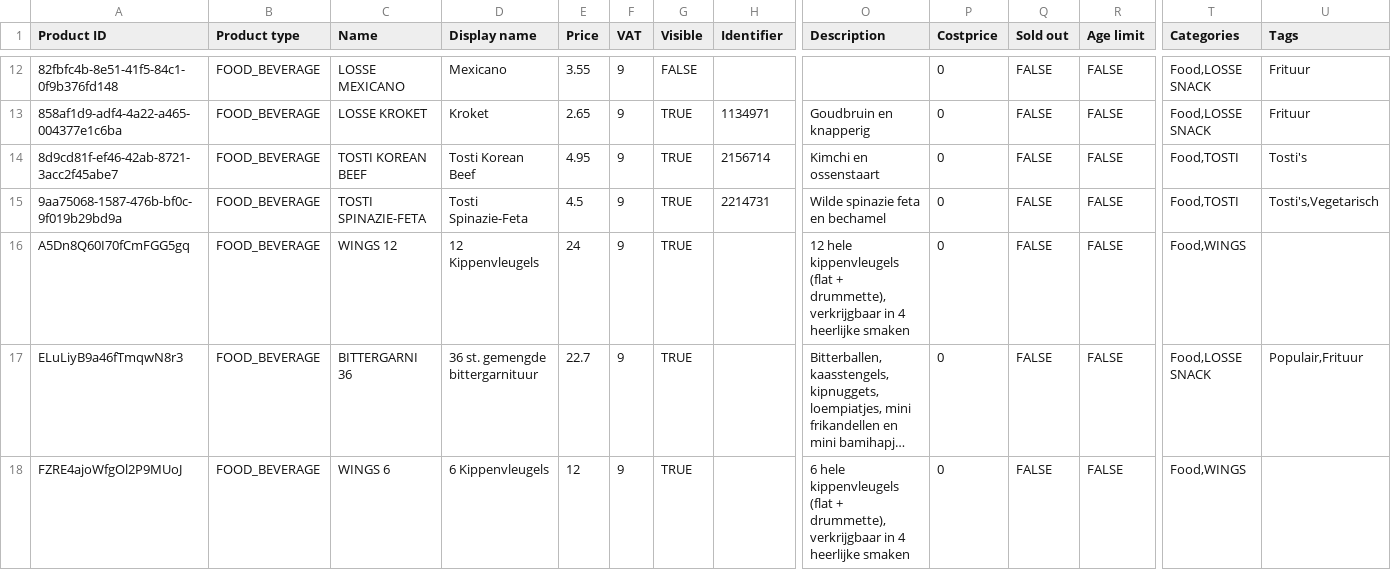
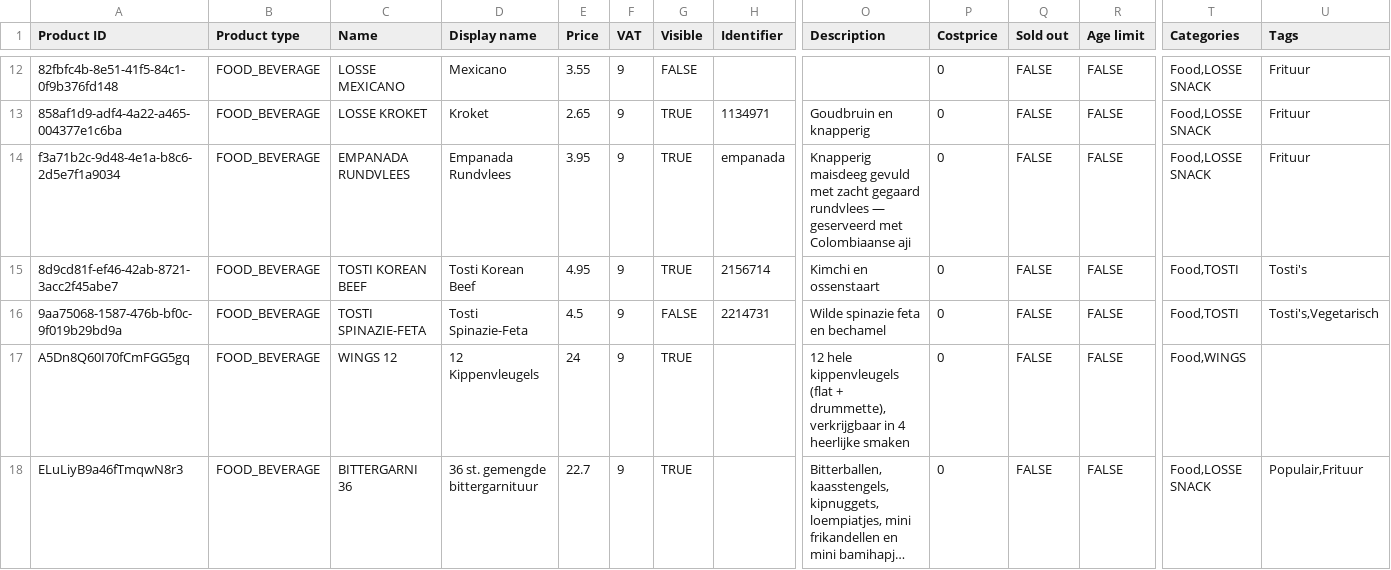
Before and after one commit to DikkeJuice/Neptunus_Menu_2026, a CSV file: assets/neptunus2026.csv, drawn as a sheet; only a part is shown, gaps mark what is left out; the shorter side is filled out with more unchanged rows; long unchanged cells end in …; addresses are those after the commit; rows hold the shown columns only; the diff names each change by its address in the sheet, - before the commit and + after, or states it on an @@ line.

Commit message:
Menu: Empanada Rundvlees toegevoegd + promo strip feature, Tosti Spinazie-Feta uitgezet, viewport fix

```diff
--- a/assets/neptunus2026.csv
+++ b/assets/neptunus2026.csv
+row 14: f3a71b2c-9d48-4e1a-b8c6-2d5e7f1a9034 | FOOD_BEVERAGE | EMPANADA RUNDVLEES | Empanada Rundvlees | 3.95 | 9 | TRUE | empanada | Knapperig maisdeeg gevuld met zacht gegaard rundvlees — geserveerd met Colombiaanse aji | 0 | FALSE | FALSE | Food,LOSSE SNACK | Frituur
-G16 (Visible): TRUE
+G16 (Visible): FALSE
```
Also changed, not shown: 7 other files.
